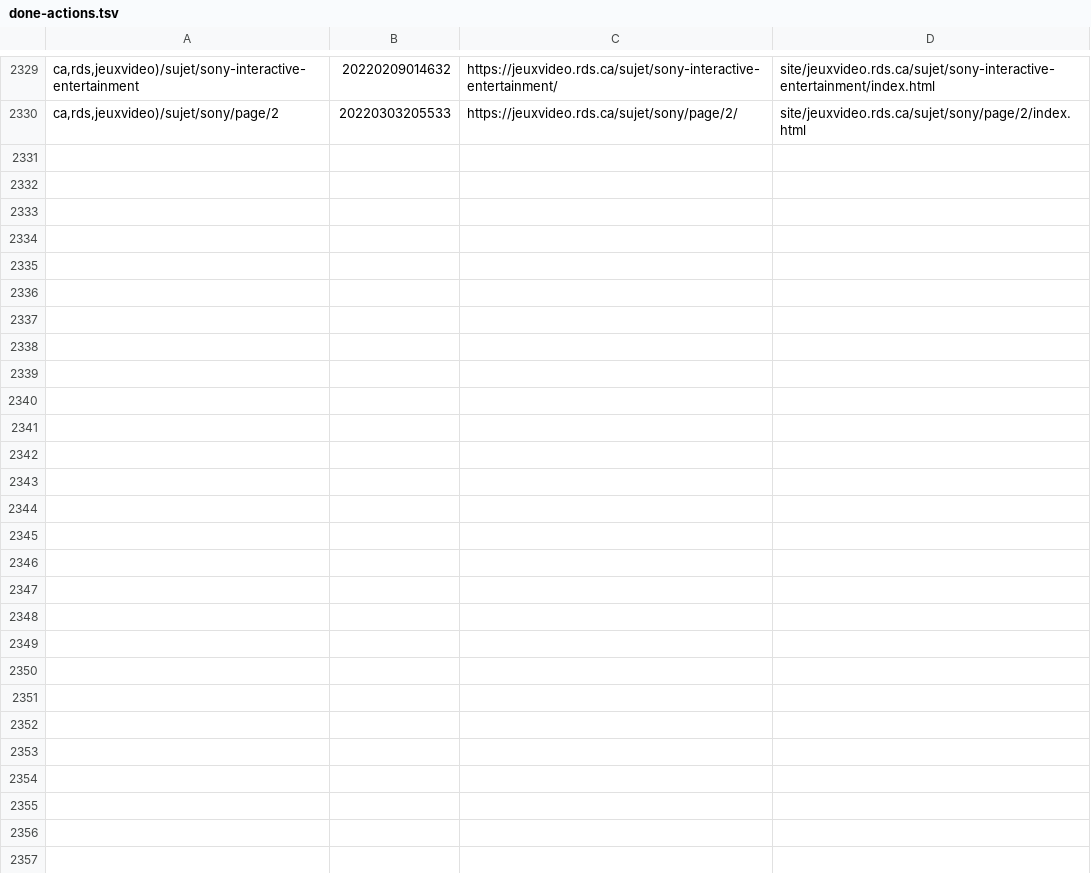
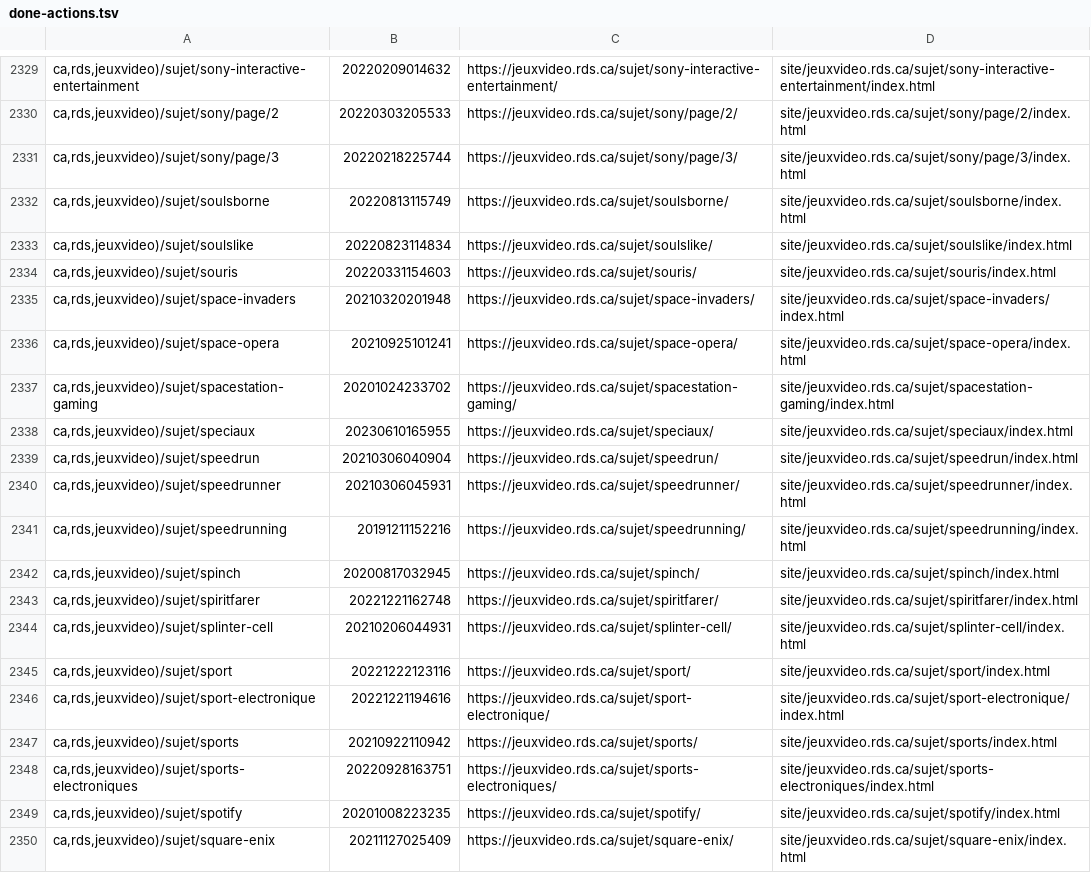
Before and after one commit to mjramos86/archiveRDSV, a TSV file: state/done-actions.tsv, drawn as a sheet; only a part is shown, gaps mark what is left out; the diff covers the shown part only; the diff names each change by its address in the sheet, - before the commit and + after, or states it on an @@ line.

```diff
--- a/state/done-actions.tsv
+++ b/state/done-actions.tsv
+row 2331: ca,rds,jeuxvideo)/sujet/sony/page/3 | 20220218225744 | https://jeuxvideo.rds.ca/sujet/sony/page/3/ | site/jeuxvideo.rds.ca/sujet/sony/page/3/index.html
+row 2332: ca,rds,jeuxvideo)/sujet/soulsborne | 20220813115749 | https://jeuxvideo.rds.ca/sujet/soulsborne/ | site/jeuxvideo.rds.ca/sujet/soulsborne/index.html
+row 2333: ca,rds,jeuxvideo)/sujet/soulslike | 20220823114834 | https://jeuxvideo.rds.ca/sujet/soulslike/ | site/jeuxvideo.rds.ca/sujet/soulslike/index.html
+row 2334: ca,rds,jeuxvideo)/sujet/souris | 20220331154603 | https://jeuxvideo.rds.ca/sujet/souris/ | site/jeuxvideo.rds.ca/sujet/souris/index.html
+row 2335: ca,rds,jeuxvideo)/sujet/space-invaders | 20210320201948 | https://jeuxvideo.rds.ca/sujet/space-invaders/ | site/jeuxvideo.rds.ca/sujet/space-invaders/index.html
+row 2336: ca,rds,jeuxvideo)/sujet/space-opera | 20210925101241 | https://jeuxvideo.rds.ca/sujet/space-opera/ | site/jeuxvideo.rds.ca/sujet/space-opera/index.html
+row 2337: ca,rds,jeuxvideo)/sujet/spacestation-gaming | 20201024233702 | https://jeuxvideo.rds.ca/sujet/spacestation-gaming/ | site/jeuxvideo.rds.ca/sujet/spacestation-gaming/index.html
+row 2338: ca,rds,jeuxvideo)/sujet/speciaux | 20230610165955 | https://jeuxvideo.rds.ca/sujet/speciaux/ | site/jeuxvideo.rds.ca/sujet/speciaux/index.html
+row 2339: ca,rds,jeuxvideo)/sujet/speedrun | 20210306040904 | https://jeuxvideo.rds.ca/sujet/speedrun/ | site/jeuxvideo.rds.ca/sujet/speedrun/index.html
+row 2340: ca,rds,jeuxvideo)/sujet/speedrunner | 20210306045931 | https://jeuxvideo.rds.ca/sujet/speedrunner/ | site/jeuxvideo.rds.ca/sujet/speedrunner/index.html
+row 2341: ca,rds,jeuxvideo)/sujet/speedrunning | 20191211152216 | https://jeuxvideo.rds.ca/sujet/speedrunning/ | site/jeuxvideo.rds.ca/sujet/speedrunning/index.html
+row 2342: ca,rds,jeuxvideo)/sujet/spinch | 20200817032945 | https://jeuxvideo.rds.ca/sujet/spinch/ | site/jeuxvideo.rds.ca/sujet/spinch/index.html
+row 2343: ca,rds,jeuxvideo)/sujet/spiritfarer | 20221221162748 | https://jeuxvideo.rds.ca/sujet/spiritfarer/ | site/jeuxvideo.rds.ca/sujet/spiritfarer/index.html
+row 2344: ca,rds,jeuxvideo)/sujet/splinter-cell | 20210206044931 | https://jeuxvideo.rds.ca/sujet/splinter-cell/ | site/jeuxvideo.rds.ca/sujet/splinter-cell/index.html
+row 2345: ca,rds,jeuxvideo)/sujet/sport | 20221222123116 | https://jeuxvideo.rds.ca/sujet/sport/ | site/jeuxvideo.rds.ca/sujet/sport/index.html
+row 2346: ca,rds,jeuxvideo)/sujet/sport-electronique | 20221221194616 | https://jeuxvideo.rds.ca/sujet/sport-electronique/ | site/jeuxvideo.rds.ca/sujet/sport-electronique/index.html
+row 2347: ca,rds,jeuxvideo)/sujet/sports | 20210922110942 | https://jeuxvideo.rds.ca/sujet/sports/ | site/jeuxvideo.rds.ca/sujet/sports/index.html
+row 2348: ca,rds,jeuxvideo)/sujet/sports-electroniques | 20220928163751 | https://jeuxvideo.rds.ca/sujet/sports-electroniques/ | site/jeuxvideo.rds.ca/sujet/sports-electroniques/index.html
+row 2349: ca,rds,jeuxvideo)/sujet/spotify | 20201008223235 | https://jeuxvideo.rds.ca/sujet/spotify/ | site/jeuxvideo.rds.ca/sujet/spotify/index.html
+row 2350: ca,rds,jeuxvideo)/sujet/square-enix | 20211127025409 | https://jeuxvideo.rds.ca/sujet/square-enix/ | site/jeuxvideo.rds.ca/sujet/square-enix/index.html
```
Also changed, not shown: 18 added rows elsewhere in this file.
